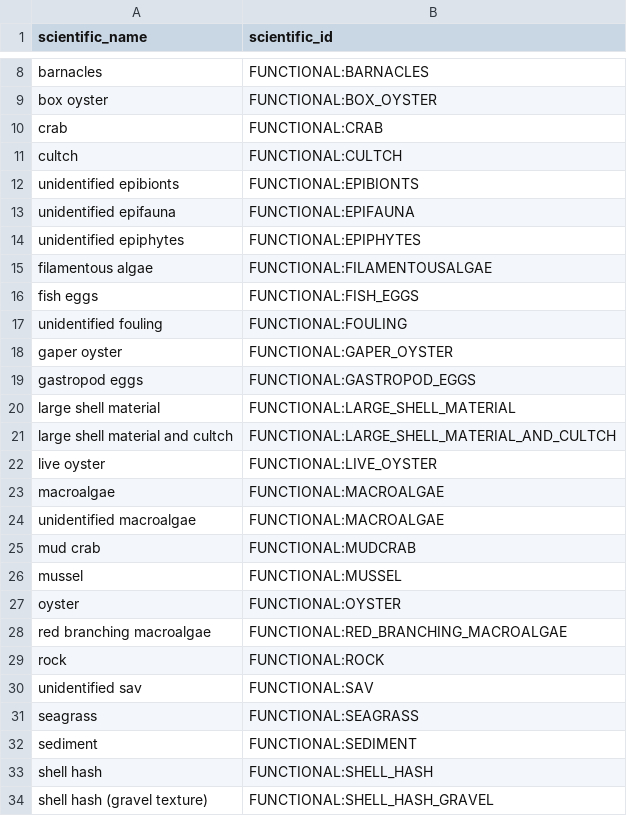
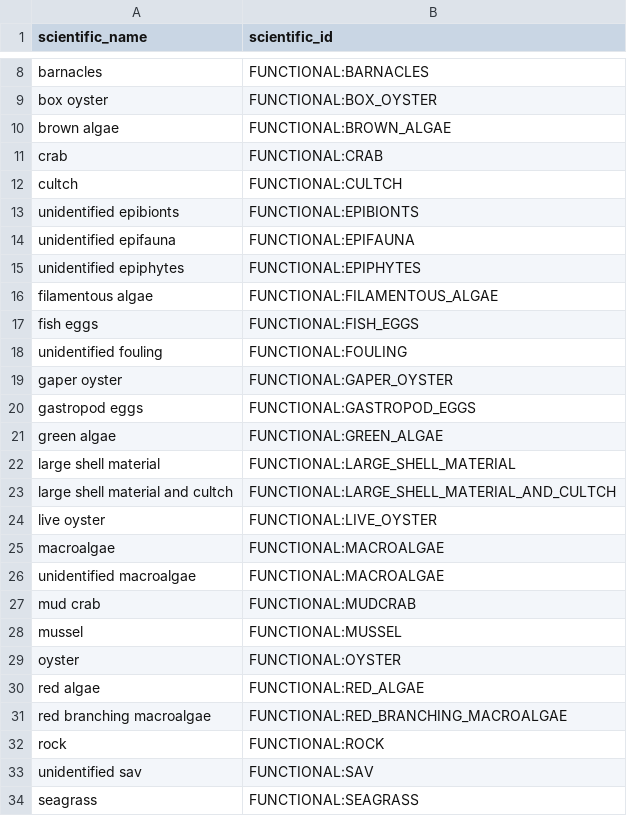
Before and after one commit to Smithsonian/marinegeo-metadata, a CSV file: taxonomy-and-functional-groups/observation-lookup/marinegeo_observation_ids.csv, drawn as a sheet; only a part is shown, gaps mark what is left out; the shorter side is filled out with more unchanged rows.

Commit message:
add new algae functional groups

```diff
--- a/taxonomy-and-functional-groups/observation-lookup/marinegeo_observation_ids.csv
+++ b/taxonomy-and-functional-groups/observation-lookup/marinegeo_observation_ids.csv
@@ -9,2 +9,3 @@ barnacles,FUNCTIONAL:BARNACLES
 box oyster,FUNCTIONAL:BOX_OYSTER
+brown algae,FUNCTIONAL:BROWN_ALGAE
 crab,FUNCTIONAL:CRAB
@@ -14,3 +15,3 @@ unidentified epifauna,FUNCTIONAL:EPIFAUNA
 unidentified epiphytes,FUNCTIONAL:EPIPHYTES
-filamentous algae,FUNCTIONAL:FILAMENTOUSALGAE
+filamentous algae,FUNCTIONAL:FILAMENTOUS_ALGAE
 fish eggs,FUNCTIONAL:FISH_EGGS
@@ -19,2 +20,3 @@ gaper oyster,FUNCTIONAL:GAPER_OYSTER
 gastropod eggs,FUNCTIONAL:GASTROPOD_EGGS
+green algae,FUNCTIONAL:GREEN_ALGAE
 large shell material,FUNCTIONAL:LARGE_SHELL_MATERIAL
@@ -27,2 +29,3 @@ mussel,FUNCTIONAL:MUSSEL
 oyster,FUNCTIONAL:OYSTER
+red algae,FUNCTIONAL:RED_ALGAE
 red branching macroalgae,FUNCTIONAL:RED_BRANCHING_MACROALGAE
```
Also changed, not shown: taxonomy-and-functional-groups/functional-group-lookup/vegetation.csv, 2 other files.
